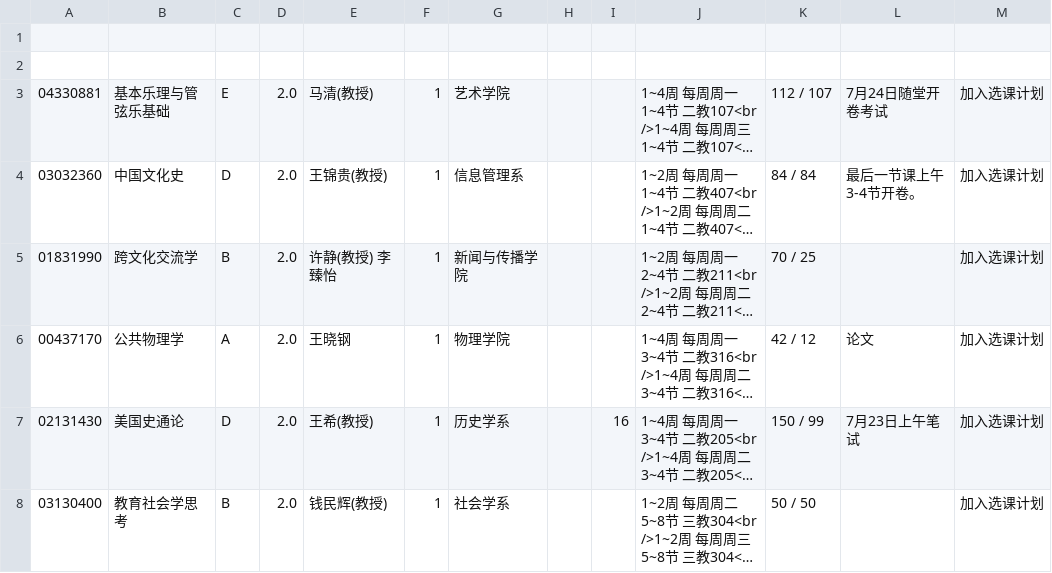
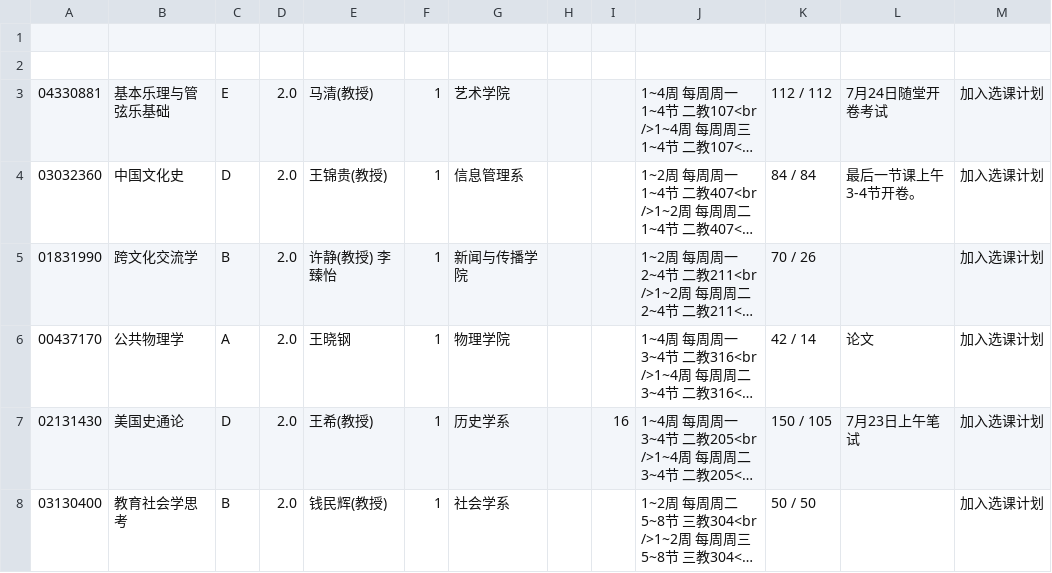
Before and after one commit to wongsingfo/course-ele, a CSV file: data/trans_choice_data.csv, drawn as a sheet; long unchanged cells end in …; the diff names each change by its address in the sheet, - before the commit and + after, or states it on an @@ line.

```diff
--- a/data/trans_choice_data.csv
+++ b/data/trans_choice_data.csv
-K3: 112 / 107
+K3: 112 / 112
-K5: 70 / 25
+K5: 70 / 26
-K6: 42 / 12
+K6: 42 / 14
-K7: 150 / 99
+K7: 150 / 105
```
Also changed, not shown: data/english_data.csv, data/pub_choice_data.csv, 13 other files.
